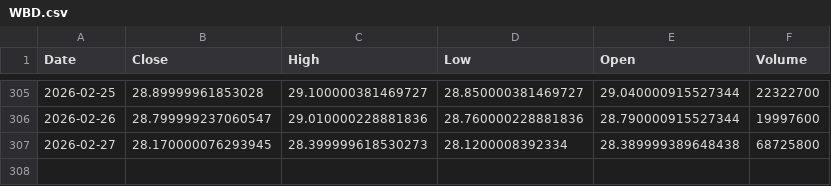
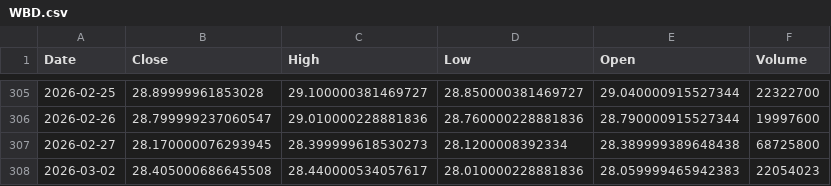
Before and after one commit to Stell0/financealerts, a CSV file: data/WBD.csv, drawn as a sheet; only a part is shown, gaps mark what is left out.

```diff
--- a/data/WBD.csv
+++ b/data/WBD.csv
@@ -307 +307,2 @@ Date,Close,High,Low,Open,Volume
 2026-02-27,28.170000076293945,28.399999618530273,28.1200008392334,28.389999389648438,68725800
+2026-03-02,28.405000686645508,28.440000534057617,28.010000228881836,28.059999465942383,22054023
```
Also changed, not shown: data/ABCL.csv, data/CSIQ.csv, 57 other files.
